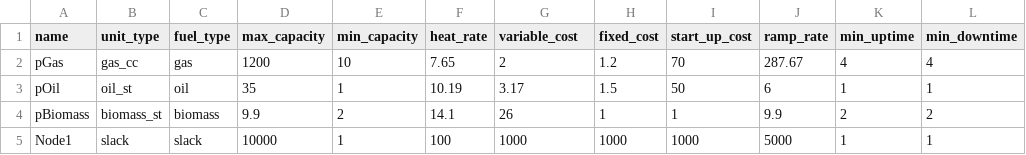
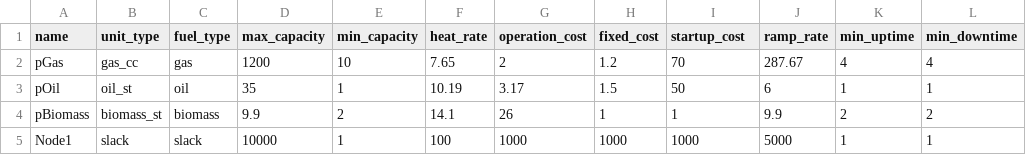
Before and after one commit to Critical-Infrastructure-Systems-Lab/PowNet, a CSV file: data/user_inputs/generators.csv, drawn as a sheet.

Commit message:
Update generators.csv

```diff
--- a/data/user_inputs/generators.csv
+++ b/data/user_inputs/generators.csv
@@ -1,2 +1,2 @@
-name,unit_type,fuel_type,max_capacity,min_capacity,heat_rate,variable_cost,fixed_cost,start_up_cost,ramp_rate,min_uptime,min_downtime
+name,unit_type,fuel_type,max_capacity,min_capacity,heat_rate,operation_cost,fixed_cost,startup_cost,ramp_rate,min_uptime,min_downtime
 pGas,gas_cc,gas,1200,10,7.65,2,1.2,70,287.67,4,4
```
